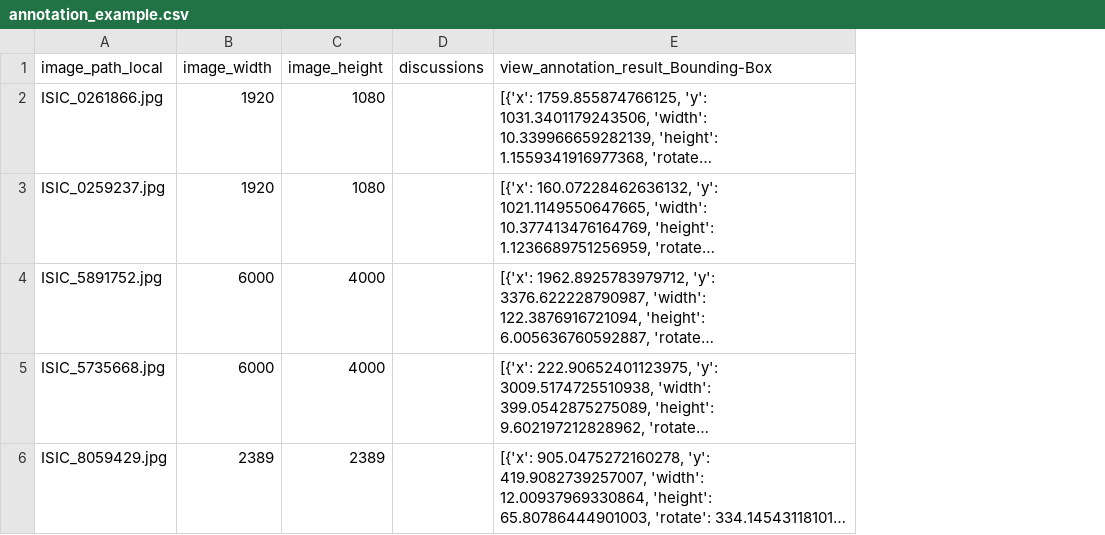
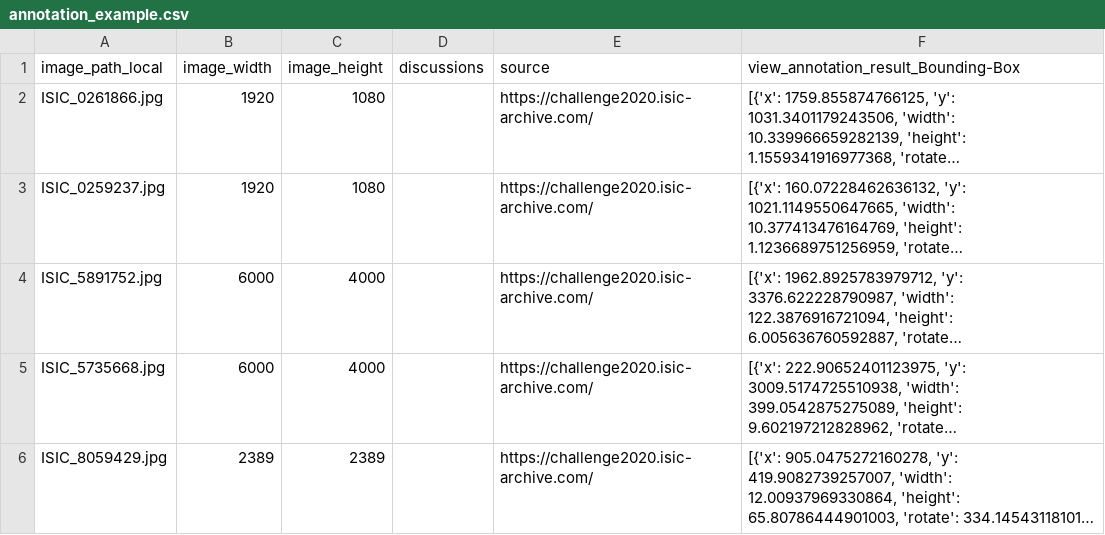
Before and after one commit to AIpourlapeau/RulerSegmentation, a CSV file: annotation_example.csv, drawn as a sheet; long unchanged cells end in …; the diff names each change by its address in the sheet, - before the commit and + after, or states it on an @@ line.

Commit message:
Update annotation_example.csv

```diff
--- a/annotation_example.csv
+++ b/annotation_example.csv
+column E (source), rows 2-6: all https://challenge2020.isic-archive.com/
```
